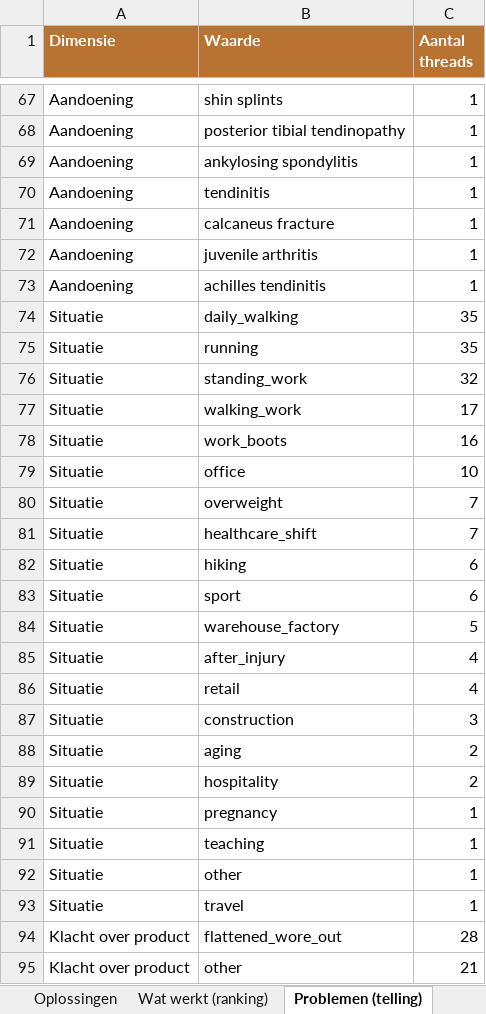
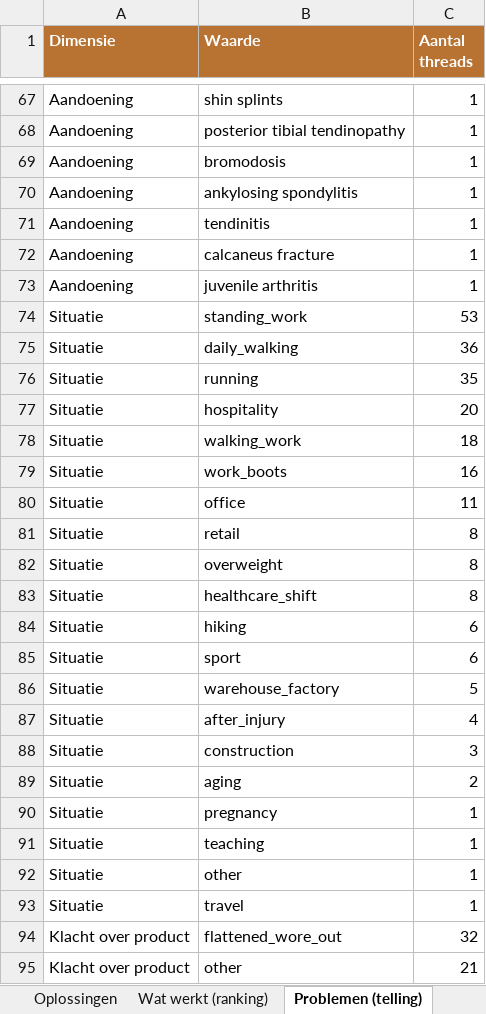
Before and after one commit to JorisKeijzer/Reddit-Scraper-Wintereijk, an Excel workbook: exports/reddit_voc.xlsx, sheet Problemen (telling), drawn as a sheet; only a part is shown, gaps mark what is left out; values as stored, in another font and other column widths than the file's, no borders; removed rows and columns are numbered as before the commit, all else as after; the diff covers the shown part only; the diff names each change by its address in the sheet, - before the commit and + after, or states it on an @@ line.

```diff
--- a/exports/reddit_voc.xlsx (sheet Problemen (telling))
+++ b/exports/reddit_voc.xlsx (sheet Problemen (telling))
+row 69: Aandoening | bromodosis | 1
-row 73: Aandoening | achilles tendinitis | 1
+row 74: Situatie | standing_work | 53
-C75 (Aantal threads): 35
+C75 (Aantal threads): 36
-row 76: Situatie | standing_work | 32
+row 77: Situatie | hospitality | 20
-C78 (Aantal threads): 17
+C78 (Aantal threads): 18
-C80 (Aantal threads): 10
+C80 (Aantal threads): 11
+row 81: Situatie | retail | 8
-C82:C83 (Aantal threads): 7
+C82:C83 (Aantal threads): 8
-row 86: Situatie | retail | 4
-row 89: Situatie | hospitality | 2
-C94 (Aantal threads): 28
+C94 (Aantal threads): 32
```
Also changed, not shown: 5 added rows, 4 removed rows and 17 edited cells elsewhere in this sheet, sheet VOC Quotes, sheet Oplossingen, sheet Threads, sheet Wat werkt (ranking), sheet Dekking, sheet Koper & wellness, 19 other files.
